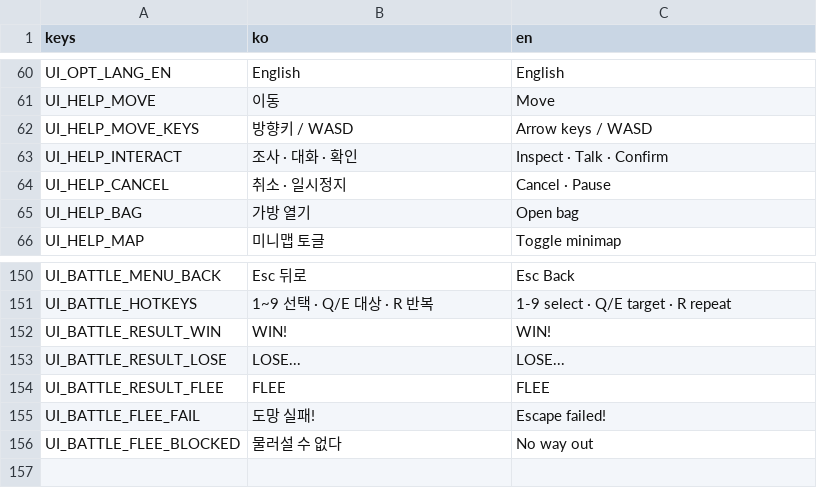
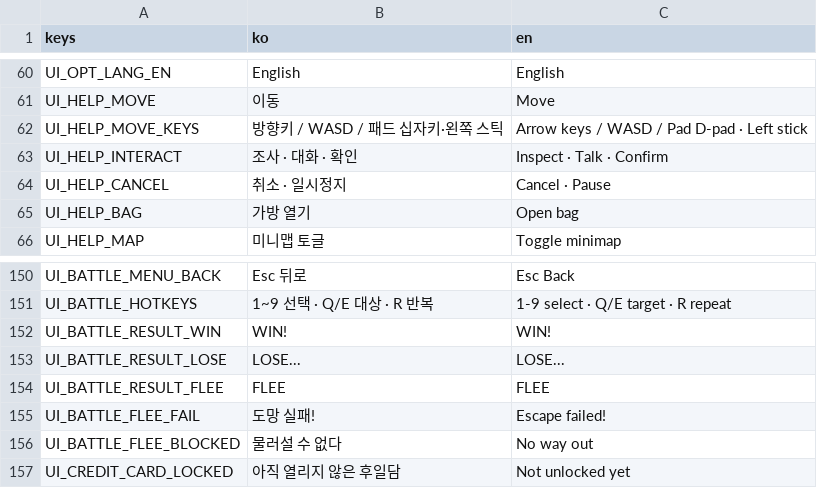
Before and after one commit to omempty/busidol, a CSV file: remakes/sidol_godot/data/l10n/ui.csv, drawn as a sheet; only a part is shown, gaps mark what is left out.

```diff
--- a/remakes/sidol_godot/data/l10n/ui.csv
+++ b/remakes/sidol_godot/data/l10n/ui.csv
@@ -61,3 +61,3 @@ UI_OPT_LANG_EN,English,English
 UI_HELP_MOVE,이동,Move
-UI_HELP_MOVE_KEYS,방향키 / WASD,Arrow keys / WASD
+UI_HELP_MOVE_KEYS,방향키 / WASD / 패드 십자키·왼쪽 스틱,Arrow keys / WASD / Pad D-pad · Left stick
 UI_HELP_INTERACT,조사 · 대화 · 확인,Inspect · Talk · Confirm
@@ -156 +156,2 @@ UI_BATTLE_FLEE_FAIL,도망 실패!,Escape failed!
 UI_BATTLE_FLEE_BLOCKED,물러설 수 없다,No way out
+UI_CREDIT_CARD_LOCKED,아직 열리지 않은 후일담,Not unlocked yet
```
Also changed, not shown: 10 other files.
